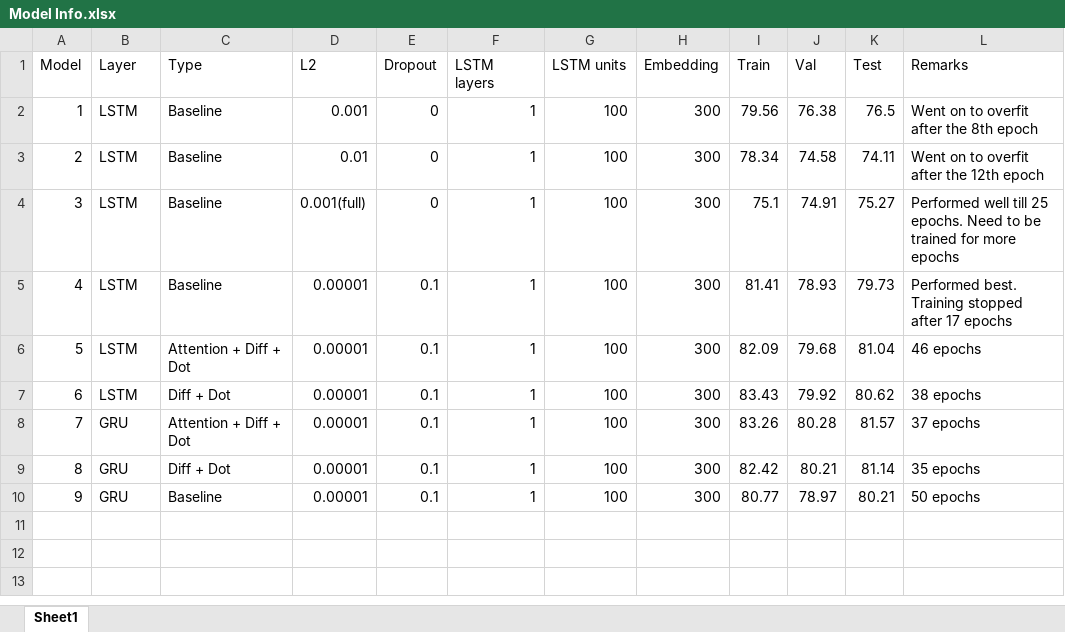
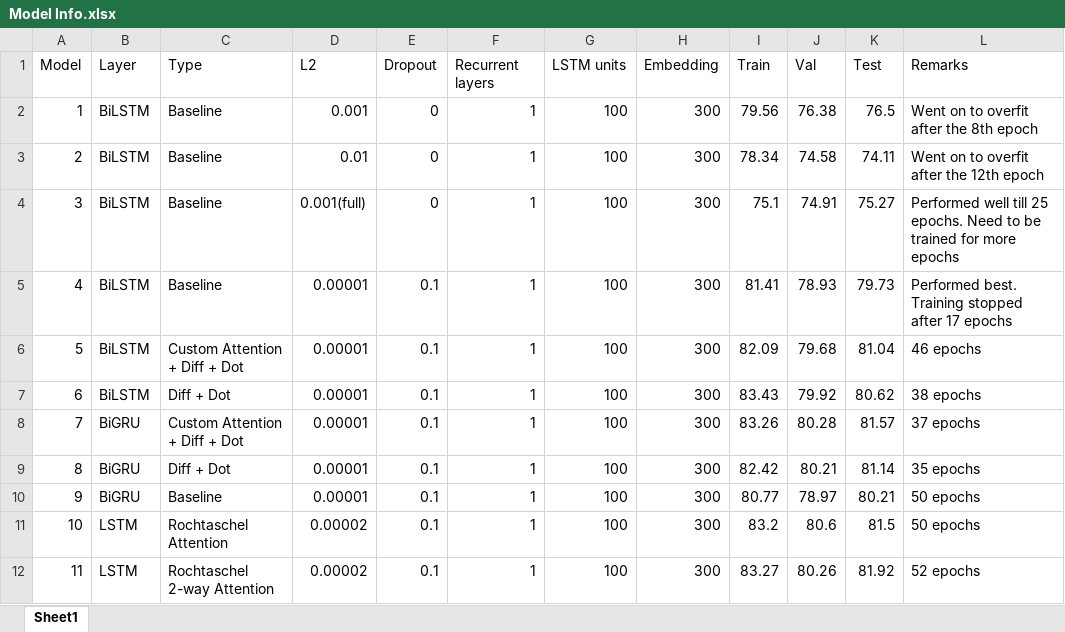
Before and after one commit to sm823zw/Natural-Language-Inference, an Excel workbook: Model Info.xlsx, sheet Sheet1, drawn as a sheet; values as stored, in another font and other column widths than the file's, no borders; the diff names each change by its address in the sheet, - before the commit and + after, or states it on an @@ line.

Commit message:
Added new models

```diff
--- a/Model Info.xlsx (sheet Sheet1)
+++ b/Model Info.xlsx (sheet Sheet1)
-F1: LSTM layers
+F1: Recurrent layers
-B2:B7 (Layer): LSTM
+B2:B7 (Layer): BiLSTM
-C6 (Type): Attention + Diff + Dot
+C6 (Type): Custom Attention + Diff + Dot
-B8:B10 (Layer): GRU
+B8:B10 (Layer): BiGRU
-C8 (Type): Attention + Diff + Dot
+C8 (Type): Custom Attention + Diff + Dot
+row 11: 10 | LSTM | Rochtaschel Attention | 0.00002 | 0.1 | 1 | 100 | 300 | 83.2 | 80.6 | 81.5 | 50 epochs
+row 12: 11 | LSTM | Rochtaschel 2-way Attention | 0.00002 | 0.1 | 1 | 100 | 300 | 83.27 | 80.26 | 81.92 | 52 epochs
```
Also changed, not shown: 13 other files.
